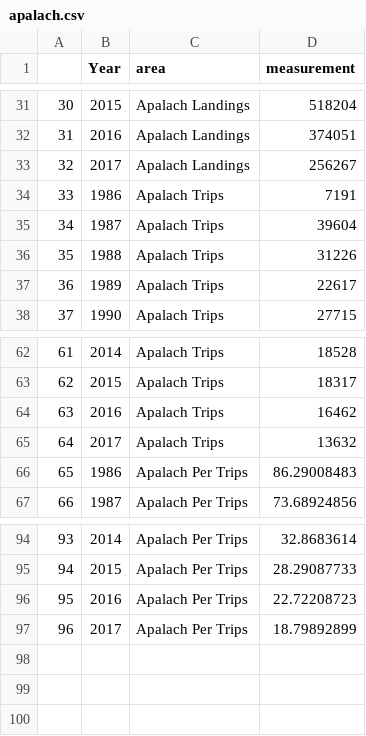
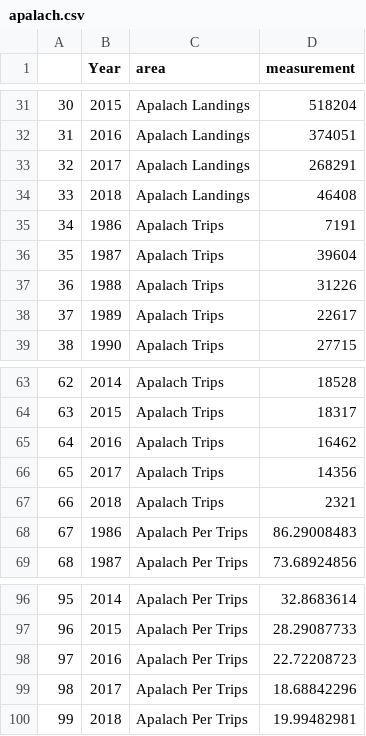
Before and after one commit to melimore86/landings, a CSV file: landing_app/data/apalach.csv, drawn as a sheet; only a part is shown, gaps mark what is left out; addresses are those after the commit; the diff names each change by its address in the sheet, - before the commit and + after, or states it on an @@ line.

```diff
--- a/landing_app/data/apalach.csv
+++ b/landing_app/data/apalach.csv
-D33 (measurement): 256267
+D33 (measurement): 268291
+row 34: 33 | 2018 | Apalach Landings | 46408
@@ column A renumbered between rows 35 and 99 @@
-D66 (measurement): 13632
+D66 (measurement): 14356
+row 67: 66 | 2018 | Apalach Trips | 2321
-D99 (measurement): 18.79892899
+D99 (measurement): 18.68842296
+row 100: 99 | 2018 | Apalach Per Trips | 19.99482981
```
Also changed, not shown: landing_app/data/data.csv, landing_app/data/landings.csv, 21 other files.
